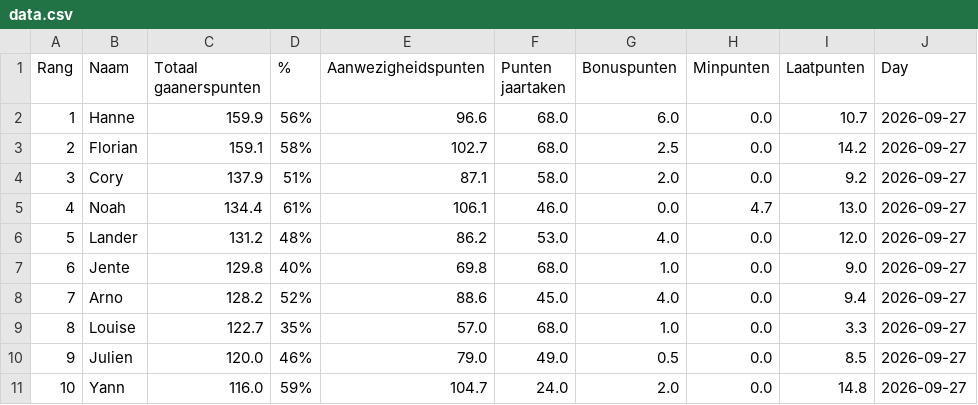
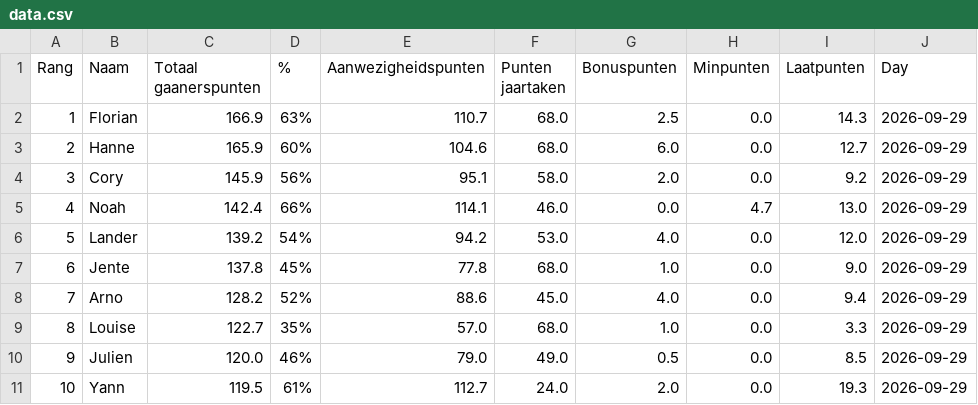
Before and after one commit to Buddidon/Gaanerslijst_tracker, a CSV file: data.csv, drawn as a sheet; only a part is shown; the diff covers the shown part only.

```diff
--- a/data.csv
+++ b/data.csv
@@ -1,11 +1,11 @@
 Rang,Naam,Totaal gaanerspunten,% ,Aanwezigheidspunten,Punten jaartaken ,Bonuspunten,Minpunten,Laatpunten,Day
-1,Hanne,159.9,56%,96.6,68.0,6.0,0.0,10.7,2026-09-27
-2,Florian,159.1,58%,102.7,68.0,2.5,0.0,14.2,2026-09-27
-3,Cory,137.9,51%,87.1,58.0,2.0,0.0,9.2,2026-09-27
-4,Noah,134.4,61%,106.1,46.0,0.0,4.7,13.0,2026-09-27
-5,Lander,131.2,48%,86.2,53.0,4.0,0.0,12.0,2026-09-27
-6,Jente,129.8,40%,69.8,68.0,1.0,0.0,9.0,2026-09-27
-7,Arno,128.2,52%,88.6,45.0,4.0,0.0,9.4,2026-09-27
-8,Louise,122.7,35%,57.0,68.0,1.0,0.0,3.3,2026-09-27
-9,Julien,120.0,46%,79.0,49.0,0.5,0.0,8.5,2026-09-27
-10,Yann,116.0,59%,104.7,24.0,2.0,0.0,14.8,2026-09-27
+1,Florian,166.9,63%,110.7,68.0,2.5,0.0,14.3,2026-09-29
+2,Hanne,165.9,60%,104.6,68.0,6.0,0.0,12.7,2026-09-29
+3,Cory,145.9,56%,95.1,58.0,2.0,0.0,9.2,2026-09-29
+4,Noah,142.4,66%,114.1,46.0,0.0,4.7,13.0,2026-09-29
+5,Lander,139.2,54%,94.2,53.0,4.0,0.0,12.0,2026-09-29
+6,Jente,137.8,45%,77.8,68.0,1.0,0.0,9.0,2026-09-29
+7,Arno,128.2,52%,88.6,45.0,4.0,0.0,9.4,2026-09-29
+8,Louise,122.7,35%,57.0,68.0,1.0,0.0,3.3,2026-09-29
+9,Julien,120.0,46%,79.0,49.0,0.5,0.0,8.5,2026-09-29
+10,Yann,119.5,61%,112.7,24.0,2.0,0.0,19.3,2026-09-29
```
Also changed, not shown: 72 edited cells elsewhere in this file, history_file.csv, 1 other file.
